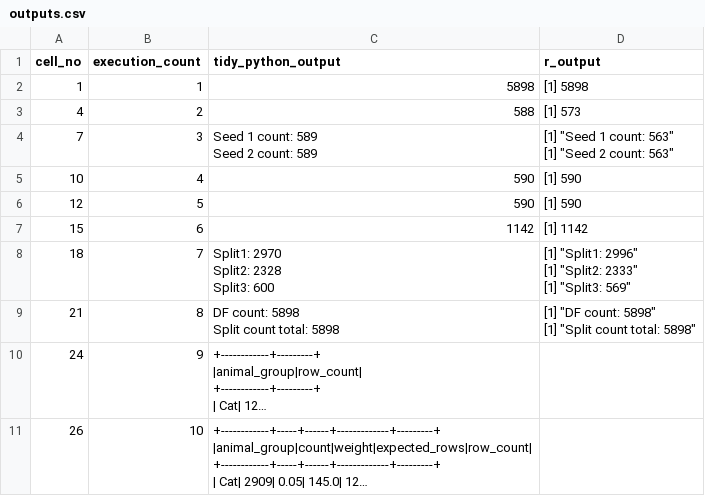
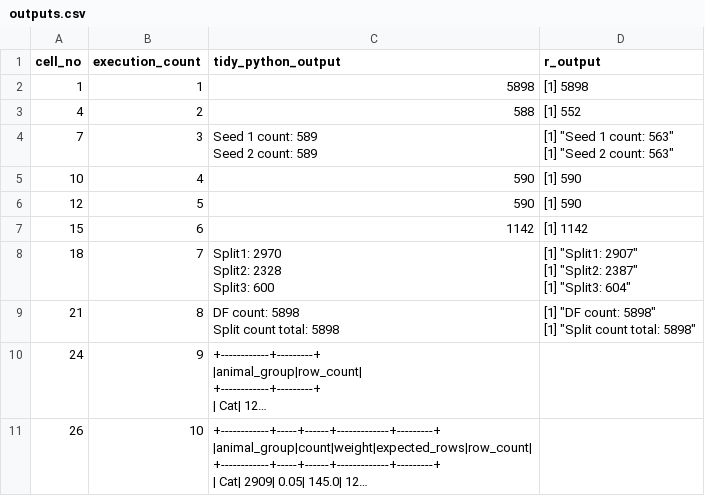
Before and after one commit to best-practice-and-impact/ons-spark, a CSV file: ons-spark/raw-notebooks/sampling/outputs.csv, drawn as a sheet; long unchanged cells end in ….

```diff
--- a/ons-spark/raw-notebooks/sampling/outputs.csv
+++ b/ons-spark/raw-notebooks/sampling/outputs.csv
@@ -4,5 +4,5 @@ cell_no,execution_count,tidy_python_output,r_output
 "
-4,2,"588
-","[1] 573
-"
+4,2,"588
+","[1] 552
+"
 7,3,"Seed 1 count: 589
@@ -21,9 +21,9 @@ Seed 2 count: 589
 "
-18,7,"Split1: 2970
-Split2: 2328
-Split3: 600
-","[1] ""Split1: 2996""
-[1] ""Split2: 2333""
-[1] ""Split3: 569""
-"
+18,7,"Split1: 2970
+Split2: 2328
+Split3: 600
+","[1] ""Split1: 2907""
+[1] ""Split2: 2387""
+[1] ""Split3: 604""
+"
 21,8,"DF count: 5898
```
Also changed, not shown: 5 other files.
